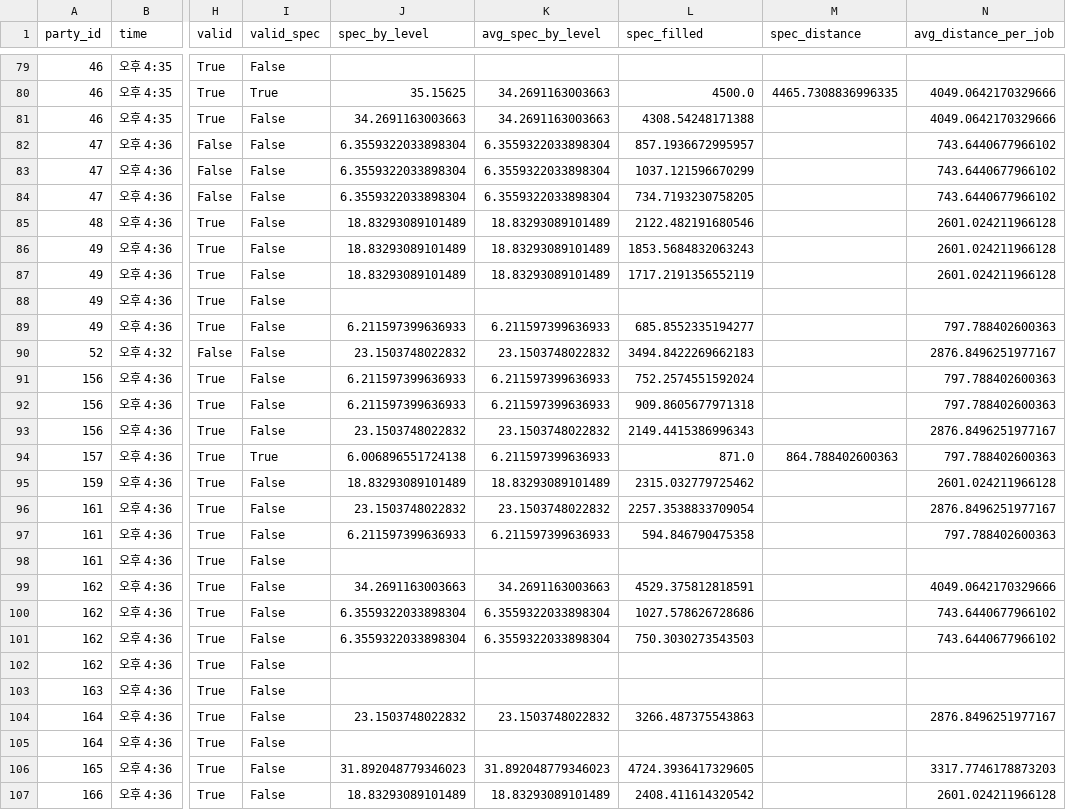
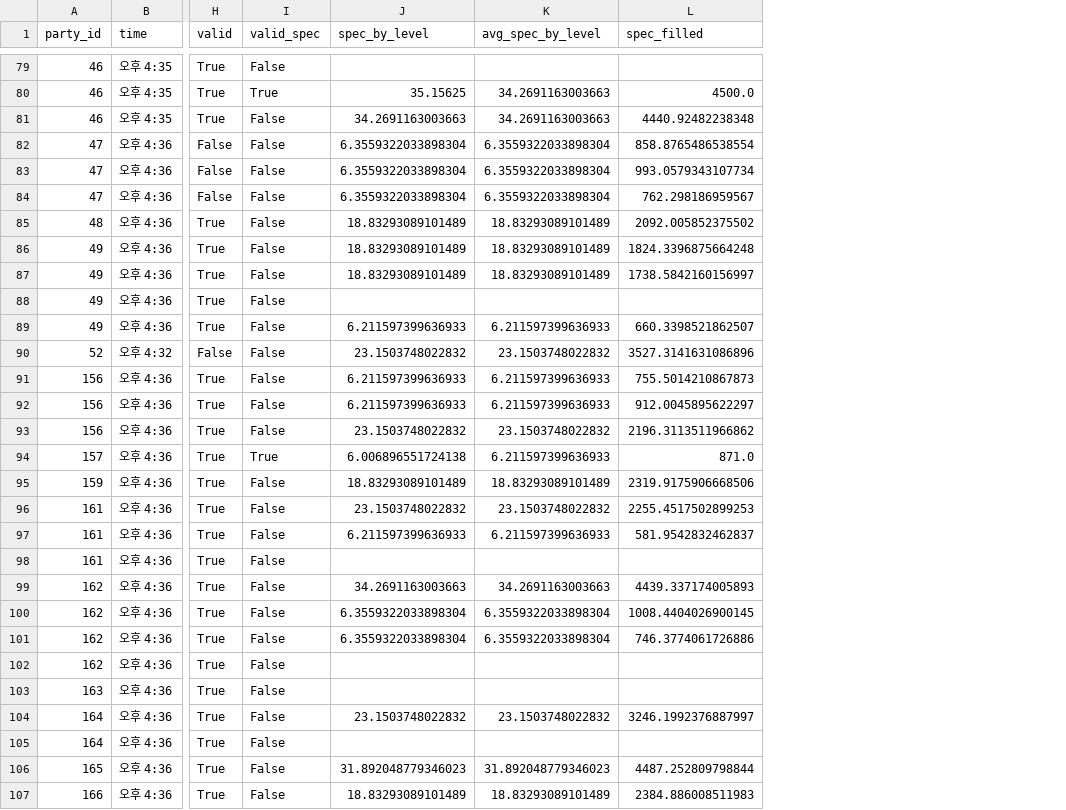
Before and after one commit to jongwonIee/mapleland, a CSV file: party/data/output/1212.csv, drawn as a sheet; only a part is shown, gaps mark what is left out; the diff covers the shown part only; the diff names each change by its address in the sheet, - before the commit and + after, or states it on an @@ line.

```diff
--- a/party/data/output/1212.csv
+++ b/party/data/output/1212.csv
-column M (spec_distance), rows 80-94: 4465.7308836996335 |  |  |  |  |  |  |  |  |  |  |  |  |  | 864.788402600363
-column N (avg_distance_per_job), rows 80-107: 4049.0642170329666 | 4049.0642170329666 | 743.6440677966102 | 743.6440677966102 | 743.6440677966102 | 2601.024211966128 | 2601.024211966128 | 2601.024211966128 |  | 797.788402600363 | 2876.8496251977167 | 797.788402600363 | 797.788402600363 | 2876.8496251977167 | 797.788402600363 | 2601.024211966128 | 2876.8496251977167 | 797.788402600363 |  | 4049.0642170329666 | 743.6440677966102 | 743.6440677966102 |  |  | 2876.8496251977167 |  | 3317.7746178873203 | 2601.024211966128
-L81 (spec_filled): 4308.54248171388
+L81 (spec_filled): 4440.92482238348
-L82 (spec_filled): 857.1936672995957
+L82 (spec_filled): 858.8765486538554
-L83 (spec_filled): 1037.121596670299
+L83 (spec_filled): 993.0579343107734
-L84 (spec_filled): 734.7193230758205
+L84 (spec_filled): 762.298186959567
-L85 (spec_filled): 2122.482191680546
+L85 (spec_filled): 2092.005852375502
-L86 (spec_filled): 1853.5684832063243
+L86 (spec_filled): 1824.3396875664248
-L87 (spec_filled): 1717.2191356552119
+L87 (spec_filled): 1738.5842160156997
-L89 (spec_filled): 685.8552335194277
+L89 (spec_filled): 660.3398521862507
-L90 (spec_filled): 3494.8422269662183
+L90 (spec_filled): 3527.3141631086896
-L91 (spec_filled): 752.2574551592024
+L91 (spec_filled): 755.5014210867873
-L92 (spec_filled): 909.8605677971318
+L92 (spec_filled): 912.0045895622297
-L93 (spec_filled): 2149.4415386996343
+L93 (spec_filled): 2196.3113511966862
-L95 (spec_filled): 2315.032779725462
+L95 (spec_filled): 2319.9175906668506
-L96 (spec_filled): 2257.3538833709054
+L96 (spec_filled): 2255.4517502899253
-L97 (spec_filled): 594.846790475358
+L97 (spec_filled): 581.9542832462837
-L99 (spec_filled): 4529.375812818591
+L99 (spec_filled): 4439.337174005893
-L100 (spec_filled): 1027.578626728686
+L100 (spec_filled): 1008.4404026900145
-L101 (spec_filled): 750.3030273543503
+L101 (spec_filled): 746.3774061726886
-L104 (spec_filled): 3266.487375543863
+L104 (spec_filled): 3246.1992376887997
-L106 (spec_filled): 4724.3936417329605
+L106 (spec_filled): 4487.252809798844
-L107 (spec_filled): 2408.411614320542
+L107 (spec_filled): 2384.886008511983
```
Also changed, not shown: 67 edited cells elsewhere in this file, party/data/output/1213.csv, party/data/output/1214.csv, 35 other files.
